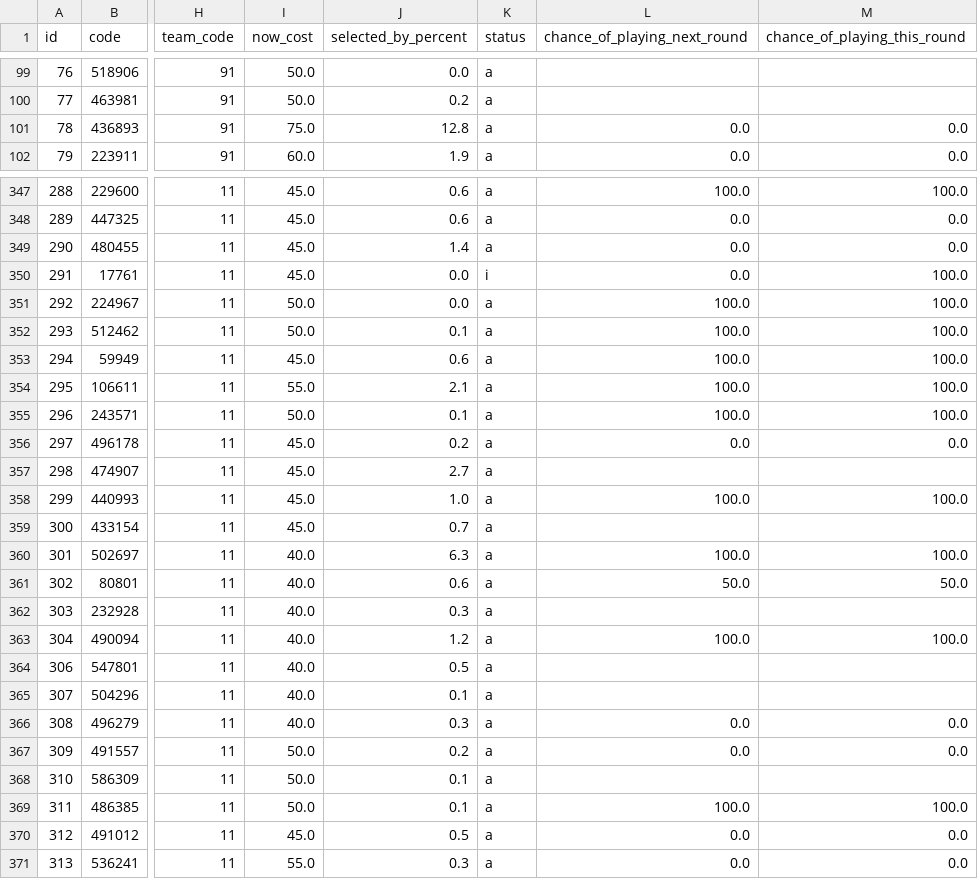
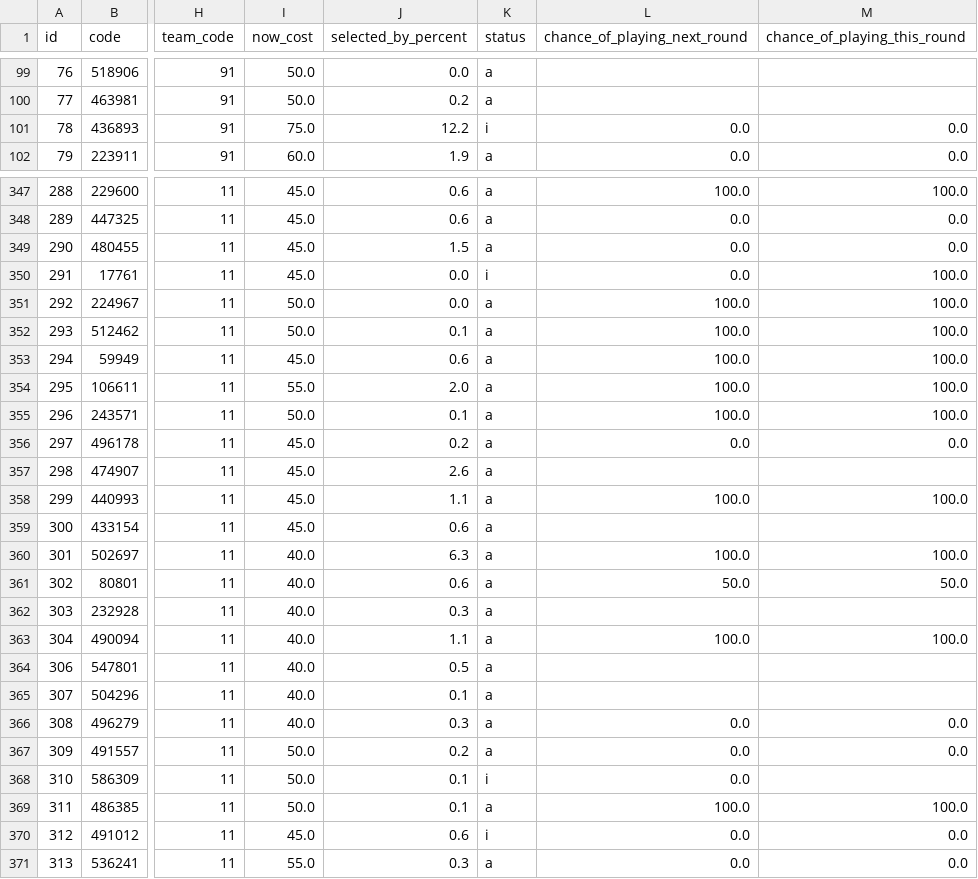
Before and after one commit to quocanhdayyy/footballmanager, a CSV file: data/players.csv, drawn as a sheet; only a part is shown, gaps mark what is left out; the diff covers the shown part only; the diff names each change by its address in the sheet, - before the commit and + after, or states it on an @@ line.

```diff
--- a/data/players.csv
+++ b/data/players.csv
-J101 (selected_by_percent): 12.8
+J101 (selected_by_percent): 12.2
-K101 (status): a
+K101 (status): i
-J349 (selected_by_percent): 1.4
+J349 (selected_by_percent): 1.5
-J354 (selected_by_percent): 2.1
+J354 (selected_by_percent): 2.0
-J357 (selected_by_percent): 2.7
+J357 (selected_by_percent): 2.6
-J358 (selected_by_percent): 1.0
+J358 (selected_by_percent): 1.1
-J359 (selected_by_percent): 0.7
+J359 (selected_by_percent): 0.6
-J363 (selected_by_percent): 1.2
+J363 (selected_by_percent): 1.1
-K368 (status): a
+K368 (status): i
-L368 (chance_of_playing_next_round): (empty)
+L368 (chance_of_playing_next_round): 0.0
-J370 (selected_by_percent): 0.5
+J370 (selected_by_percent): 0.6
-K370 (status): a
+K370 (status): i
```
Also changed, not shown: 88 edited cells elsewhere in this file, data/cup_fixtures.csv, data/fixture_lambdas.csv, 4 other files.
